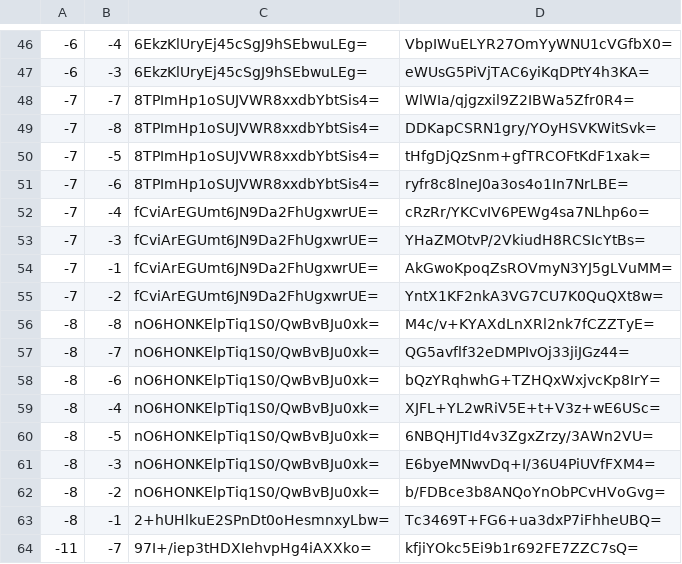
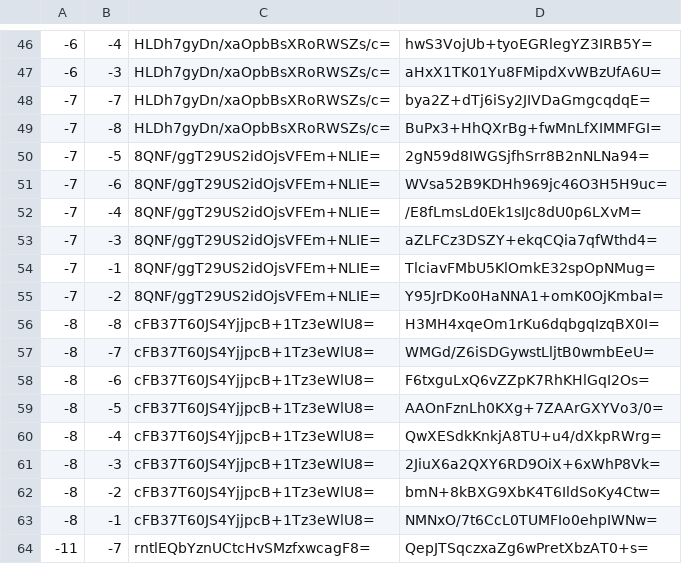
Before and after one commit to johnyreed8-max/forever-reeds-stats, a CSV file: mapa/tiles/zoom.-1/metadata/k.-1.-1.csv, drawn as a sheet; only a part is shown, gaps mark what is left out; the diff covers the shown part only.

```diff
--- a/mapa/tiles/zoom.-1/metadata/k.-1.-1.csv
+++ b/mapa/tiles/zoom.-1/metadata/k.-1.-1.csv
@@ -46,19 +46,19 @@
--6,-4,6EkzKlUryEj45cSgJ9hSEbwuLEg=,VbpIWuELYR27OmYyWNU1cVGfbX0=
--6,-3,6EkzKlUryEj45cSgJ9hSEbwuLEg=,eWUsG5PiVjTAC6yiKqDPtY4h3KA=
--7,-7,8TPImHp1oSUJVWR8xxdbYbtSis4=,WlWIa/qjgzxil9Z2IBWa5Zfr0R4=
--7,-8,8TPImHp1oSUJVWR8xxdbYbtSis4=,DDKapCSRN1gry/YOyHSVKWitSvk=
--7,-5,8TPImHp1oSUJVWR8xxdbYbtSis4=,tHfgDjQzSnm+gfTRCOFtKdF1xak=
--7,-6,8TPImHp1oSUJVWR8xxdbYbtSis4=,ryfr8c8lneJ0a3os4o1In7NrLBE=
--7,-4,fCviArEGUmt6JN9Da2FhUgxwrUE=,cRzRr/YKCvIV6PEWg4sa7NLhp6o=
--7,-3,fCviArEGUmt6JN9Da2FhUgxwrUE=,YHaZMOtvP/2VkiudH8RCSIcYtBs=
--7,-1,fCviArEGUmt6JN9Da2FhUgxwrUE=,AkGwoKpoqZsROVmyN3YJ5gLVuMM=
--7,-2,fCviArEGUmt6JN9Da2FhUgxwrUE=,YntX1KF2nkA3VG7CU7K0QuQXt8w=
--8,-8,nO6HONKElpTiq1S0/QwBvBJu0xk=,M4c/v+KYAXdLnXRl2nk7fCZZTyE=
--8,-7,nO6HONKElpTiq1S0/QwBvBJu0xk=,QG5avflf32eDMPIvOj33jiJGz44=
--8,-6,nO6HONKElpTiq1S0/QwBvBJu0xk=,bQzYRqhwhG+TZHQxWxjvcKp8IrY=
--8,-4,nO6HONKElpTiq1S0/QwBvBJu0xk=,XJFL+YL2wRiV5E+t+V3z+wE6USc=
--8,-5,nO6HONKElpTiq1S0/QwBvBJu0xk=,6NBQHJTId4v3ZgxZrzy/3AWn2VU=
--8,-3,nO6HONKElpTiq1S0/QwBvBJu0xk=,E6byeMNwvDq+I/36U4PiUVfFXM4=
--8,-2,nO6HONKElpTiq1S0/QwBvBJu0xk=,b/FDBce3b8ANQoYnObPCvHVoGvg=
--8,-1,2+hUHlkuE2SPnDt0oHesmnxyLbw=,Tc3469T+FG6+ua3dxP7iFhheUBQ=
--11,-7,97I+/iep3tHDXIehvpHg4iAXXko=,kfjiYOkc5Ei9b1r692FE7ZZC7sQ=
+-6,-4,HLDh7gyDn/xaOpbBsXRoRWSZs/c=,hwS3VojUb+tyoEGRlegYZ3IRB5Y=
+-6,-3,HLDh7gyDn/xaOpbBsXRoRWSZs/c=,aHxX1TK01Yu8FMipdXvWBzUfA6U=
+-7,-7,HLDh7gyDn/xaOpbBsXRoRWSZs/c=,bya2Z+dTj6iSy2JIVDaGmgcqdqE=
+-7,-8,HLDh7gyDn/xaOpbBsXRoRWSZs/c=,BuPx3+HhQXrBg+fwMnLfXIMMFGI=
+-7,-5,8QNF/ggT29US2idOjsVFEm+NLIE=,2gN59d8IWGSjfhSrr8B2nNLNa94=
+-7,-6,8QNF/ggT29US2idOjsVFEm+NLIE=,WVsa52B9KDHh969jc46O3H5H9uc=
+-7,-4,8QNF/ggT29US2idOjsVFEm+NLIE=,/E8fLmsLd0Ek1sIJc8dU0p6LXvM=
+-7,-3,8QNF/ggT29US2idOjsVFEm+NLIE=,aZLFCz3DSZY+ekqCQia7qfWthd4=
+-7,-1,8QNF/ggT29US2idOjsVFEm+NLIE=,TlciavFMbU5KlOmkE32spOpNMug=
+-7,-2,8QNF/ggT29US2idOjsVFEm+NLIE=,Y95JrDKo0HaNNA1+omK0OjKmbaI=
+-8,-8,cFB37T60JS4YjjpcB+1Tz3eWlU8=,H3MH4xqeOm1rKu6dqbgqIzqBX0I=
+-8,-7,cFB37T60JS4YjjpcB+1Tz3eWlU8=,WMGd/Z6iSDGywstLljtB0wmbEeU=
+-8,-6,cFB37T60JS4YjjpcB+1Tz3eWlU8=,F6txguLxQ6vZZpK7RhKHlGqI2Os=
+-8,-5,cFB37T60JS4YjjpcB+1Tz3eWlU8=,AAOnFznLh0KXg+7ZAArGXYVo3/0=
+-8,-4,cFB37T60JS4YjjpcB+1Tz3eWlU8=,QwXESdkKnkjA8TU+u4/dXkpRWrg=
+-8,-3,cFB37T60JS4YjjpcB+1Tz3eWlU8=,2JiuX6a2QXY6RD9OiX+6xWhP8Vk=
+-8,-2,cFB37T60JS4YjjpcB+1Tz3eWlU8=,bmN+8kBXG9XbK4T6IldSoKy4Ctw=
+-8,-1,cFB37T60JS4YjjpcB+1Tz3eWlU8=,NMNxO/7t6CcL0TUMFIo0ehpIWNw=
+-11,-7,rntlEQbYznUCtcHvSMzfxwcagF8=,QepJTSqczxaZg6wPretXbzAT0+s=
```
Also changed, not shown: 3 added rows, 3 removed rows and 84 edited cells elsewhere in this file, mapa/tiles/zoom.-1/metadata/k.-1.0.csv, mapa/tiles/zoom.-1/metadata/k.0.-1.csv, 29 other files.
